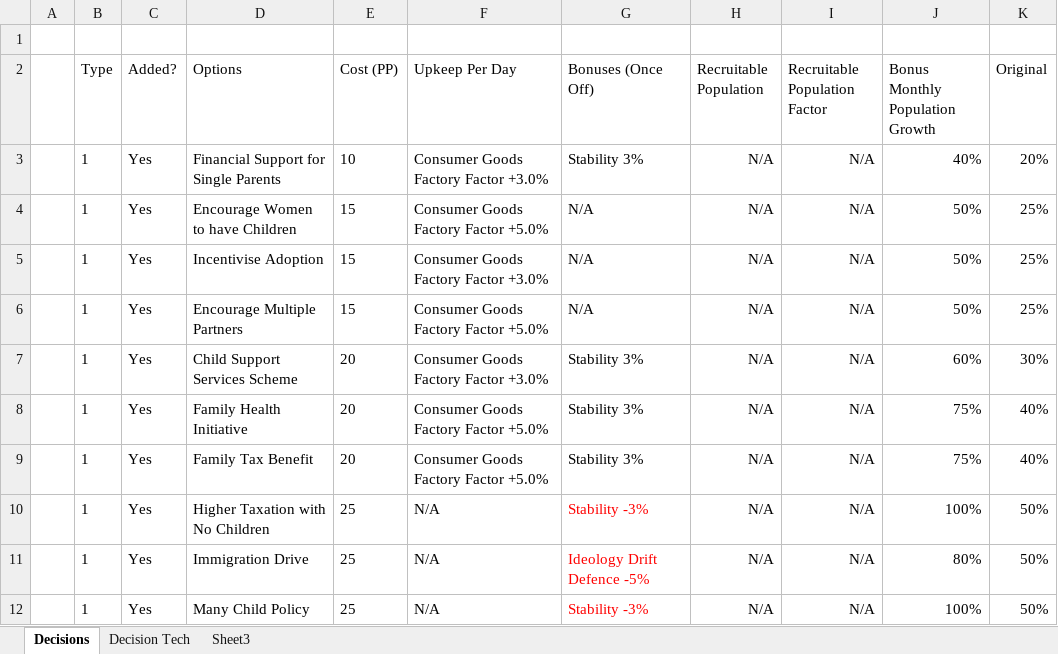
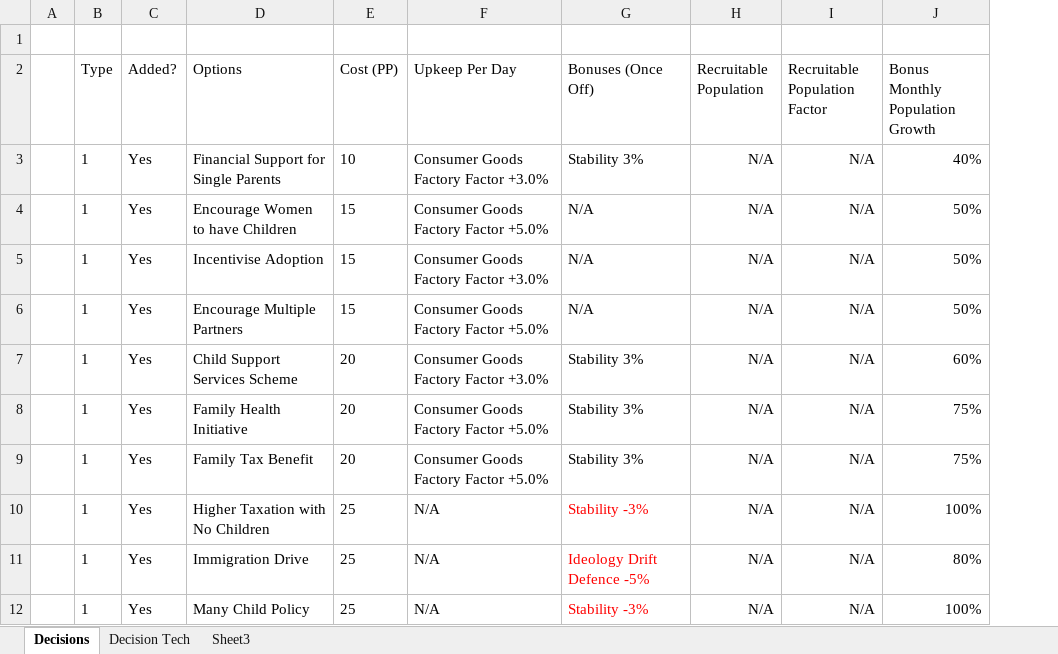
Before and after one commit to sleepy068/HeartsOfIron4_OnTap, an Excel workbook: ManpowerOnTap/Resources/Specs2.xlsx, sheet Decisions, drawn as a sheet; only a part is shown; values as stored, in another font and other column widths than the file's, no borders; table styles not drawn; the diff names each change by its address in the sheet, - before the commit and + after, or states it on an @@ line.

```diff
--- a/ManpowerOnTap/Resources/Specs2.xlsx (sheet Decisions)
+++ b/ManpowerOnTap/Resources/Specs2.xlsx (sheet Decisions)
-column K (Original), rows 3-12: 20% | 25% | 25% | 25% | 30% | 40% | 40% | 50% | 50% | 50%
```
Also changed, not shown: FactoriesOnTap/Resources/Specs.xlsx, 14 other files.
